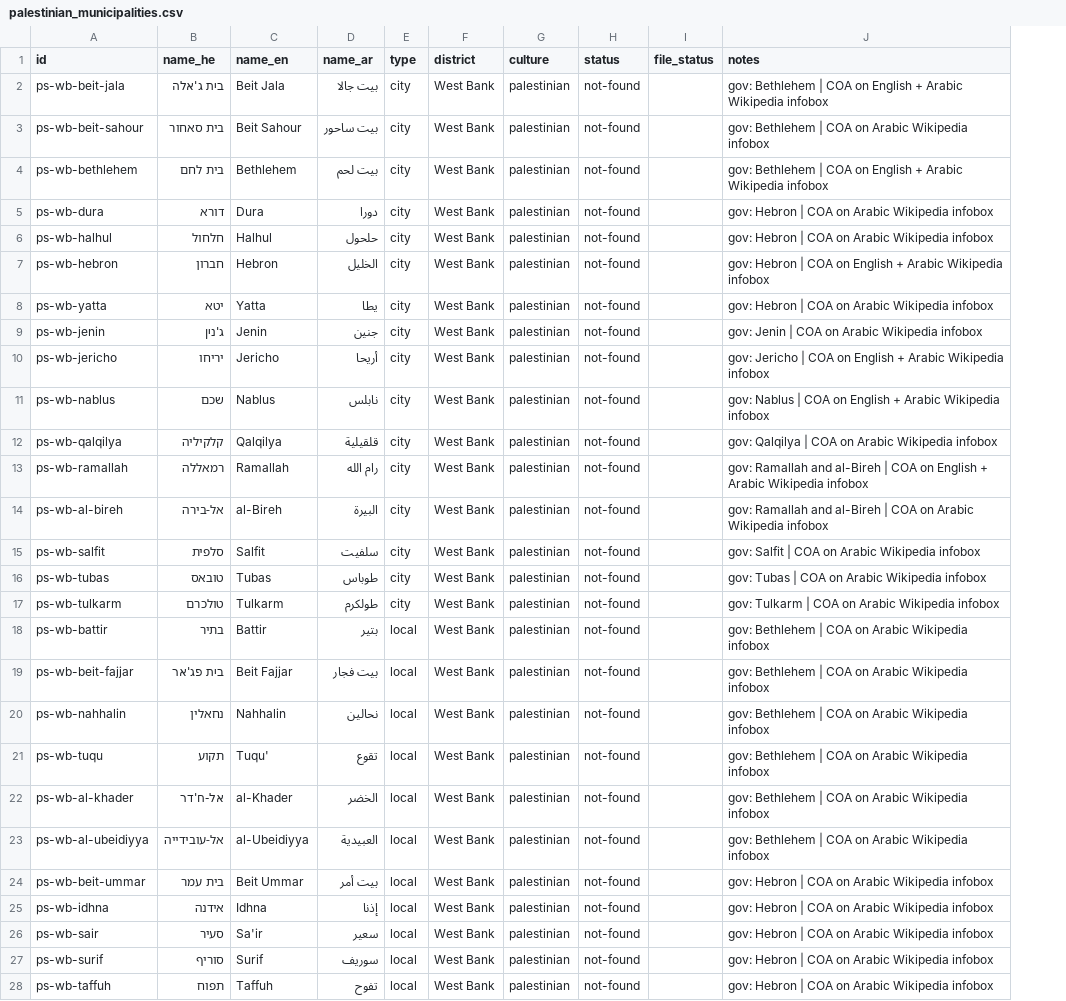
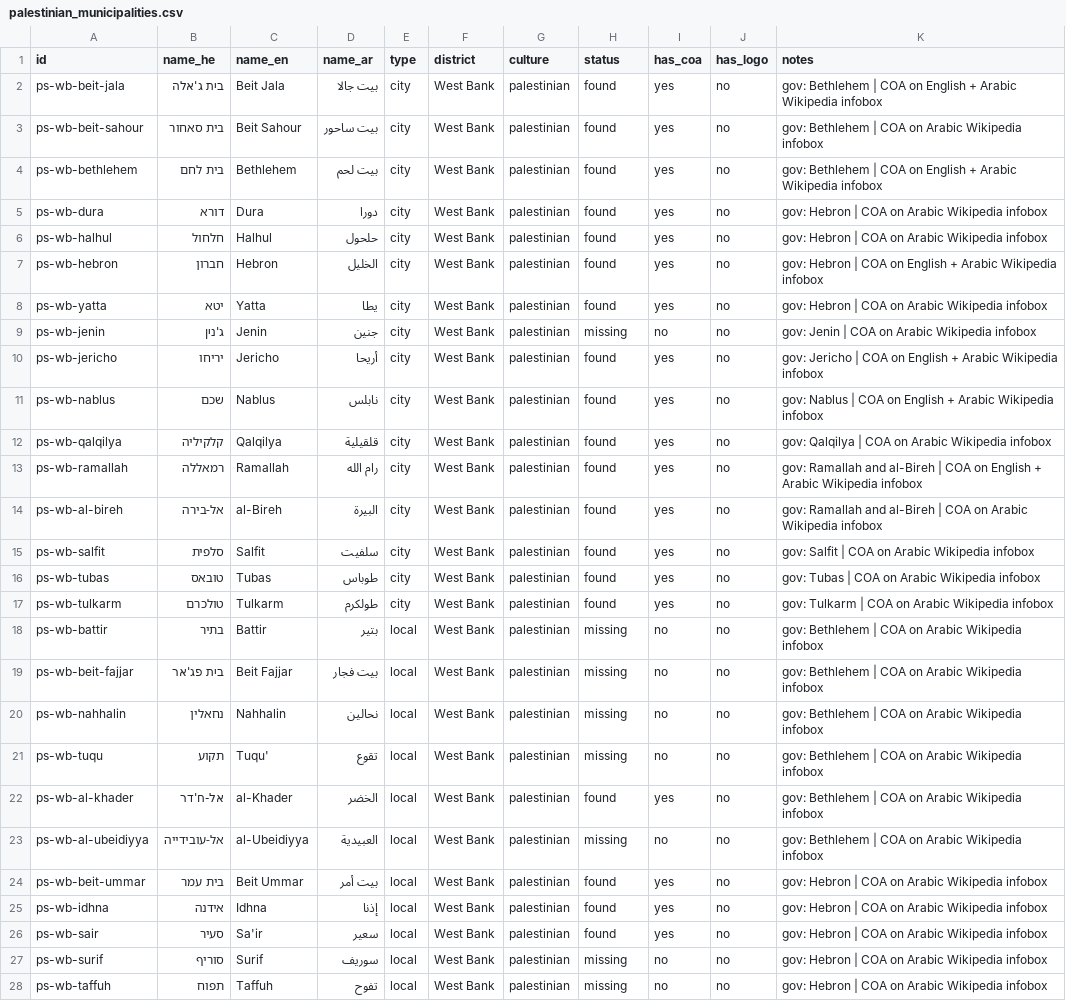
Before and after one commit to itai-raveh/israel-emblems, a CSV file: data/palestinian_municipalities.csv, drawn as a sheet; only a part is shown; removed rows and columns are numbered as before the commit, all else as after; the diff covers the shown part only; the diff names each change by its address in the sheet, - before the commit and + after, or states it on an @@ line.

```diff
--- a/data/palestinian_municipalities.csv
+++ b/data/palestinian_municipalities.csv
-column I (file_status), empty
+column I (has_coa), rows 2-28: yes | yes | yes | yes | yes | yes | yes | no | yes | yes | yes | yes | yes | yes | yes | yes | no | no | no | no | yes | no | yes | yes | yes | no | no
+column J (has_logo), rows 2-28: all no
-H2:H8 (status): not-found
+H2:H8 (status): found
-H9 (status): not-found
+H9 (status): missing
-H10:H17 (status): not-found
+H10:H17 (status): found
-H18:H21 (status): not-found
+H18:H21 (status): missing
-H22 (status): not-found
+H22 (status): found
-H23 (status): not-found
+H23 (status): missing
-H24:H26 (status): not-found
+H24:H26 (status): found
-H27:H28 (status): not-found
+H27:H28 (status): missing
```
Also changed, not shown: 68 edited cells elsewhere in this file, 5 other files.
